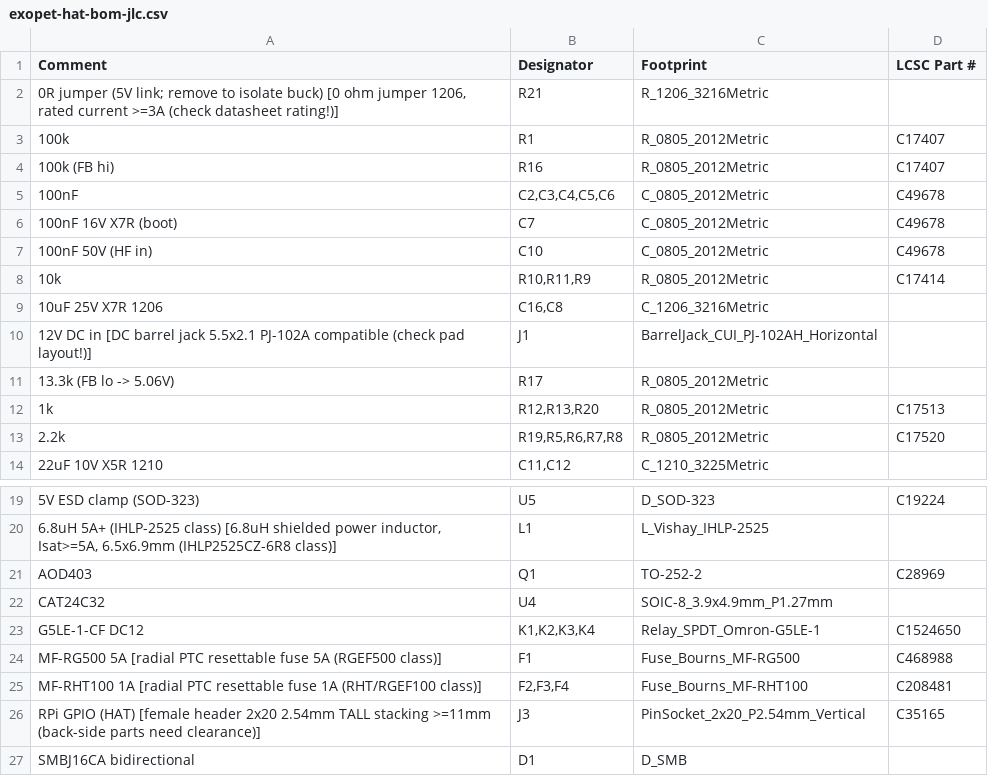
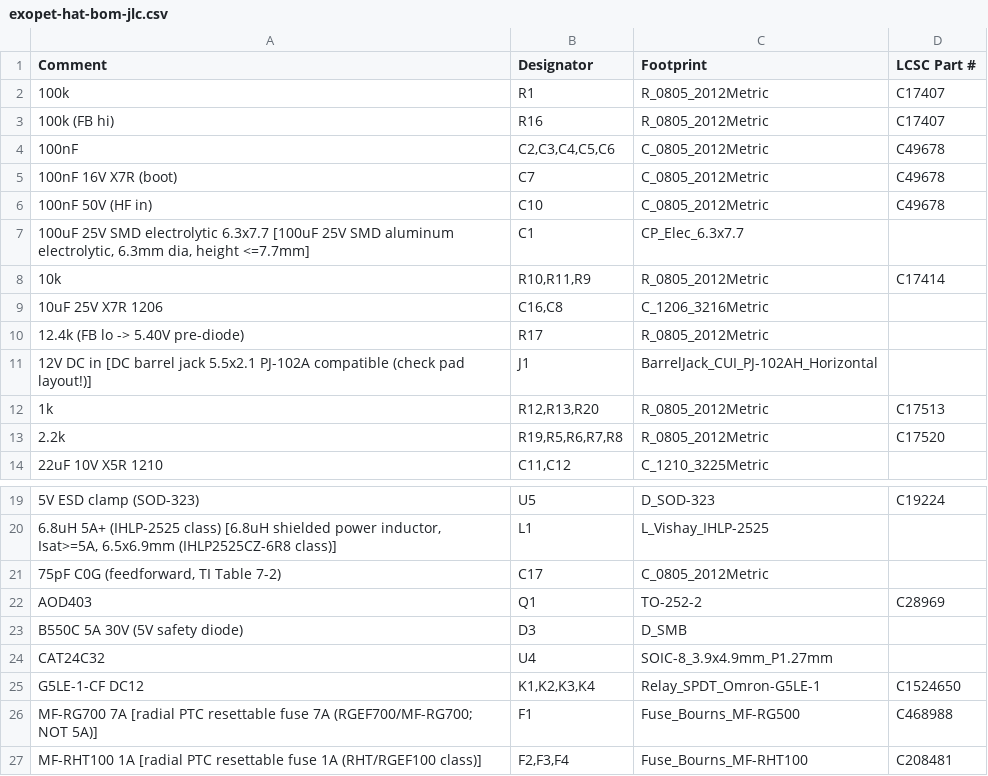
Before and after one commit to stevenwritescode/exopet, a CSV file: hardware/exopet-hat/fab/exopet-hat-bom-jlc.csv, drawn as a sheet; only a part is shown, gaps mark what is left out; the shorter side is filled out with more unchanged rows.

```diff
--- a/hardware/exopet-hat/fab/exopet-hat-bom-jlc.csv
+++ b/hardware/exopet-hat/fab/exopet-hat-bom-jlc.csv
@@ -1,3 +1,2 @@
 Comment,Designator,Footprint,LCSC Part #
-"0R jumper (5V link; remove to isolate buck) [0 ohm jumper 1206, rated current >=3A (check datasheet rating!)]",R21,R_1206_3216Metric,
 100k,R1,R_0805_2012Metric,C17407
@@ -7,6 +6,7 @@ Comment,Designator,Footprint,LCSC Part #
 100nF 50V (HF in),C10,C_0805_2012Metric,C49678
+"100uF 25V SMD electrolytic 6.3x7.7 [100uF 25V SMD aluminum electrolytic, 6.3mm dia, height <=7.7mm]",C1,CP_Elec_6.3x7.7,
 10k,"R10,R11,R9",R_0805_2012Metric,C17414
 10uF 25V X7R 1206,"C16,C8",C_1206_3216Metric,
+12.4k (FB lo -> 5.40V pre-diode),R17,R_0805_2012Metric,
 12V DC in [DC barrel jack 5.5x2.1 PJ-102A compatible (check pad layout!)],J1,BarrelJack_CUI_PJ-102AH_Horizontal,
-13.3k (FB lo -> 5.06V),R17,R_0805_2012Metric,
 1k,"R12,R13,R20",R_0805_2012Metric,C17513
@@ -20,6 +20,8 @@ Comment,Designator,Footprint,LCSC Part #
 "6.8uH 5A+ (IHLP-2525 class) [6.8uH shielded power inductor, Isat>=5A, 6.5x6.9mm (IHLP2525CZ-6R8 class)]",L1,L_Vishay_IHLP-2525,
+"75pF C0G (feedforward, TI Table 7-2)",C17,C_0805_2012Metric,
 AOD403,Q1,TO-252-2,C28969
+B550C 5A 30V (5V safety diode),D3,D_SMB,
 CAT24C32,U4,SOIC-8_3.9x4.9mm_P1.27mm,
 G5LE-1-CF DC12,"K1,K2,K3,K4",Relay_SPDT_Omron-G5LE-1,C1524650
-MF-RG500 5A [radial PTC resettable fuse 5A (RGEF500 class)],F1,Fuse_Bourns_MF-RG500,C468988
+MF-RG700 7A [radial PTC resettable fuse 7A (RGEF700/MF-RG700; NOT 5A)],F1,Fuse_Bourns_MF-RG500,C468988
 MF-RHT100 1A [radial PTC resettable fuse 1A (RHT/RGEF100 class)],"F2,F3,F4",Fuse_Bourns_MF-RHT100,C208481
```
Also changed, not shown: hardware/exopet-hat/fab/exopet-hat-cpl.csv, hardware/exopet-hat/fab/positions-raw.csv, 21 other files.
